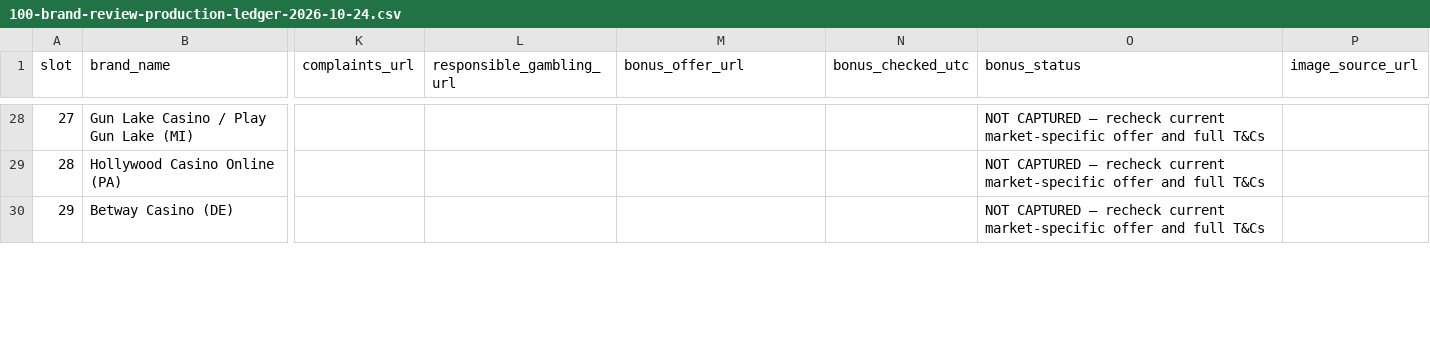
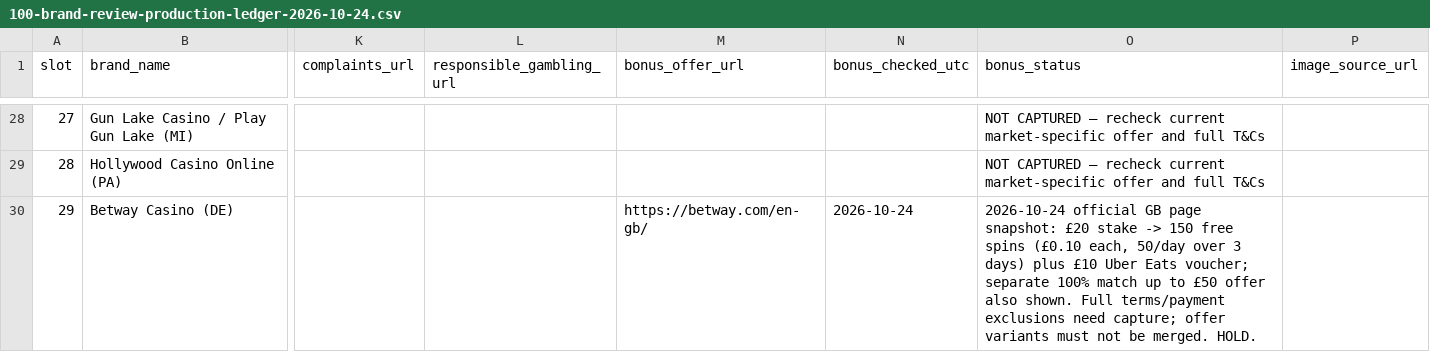
Before and after one commit to beincasinos-Brand/Beincasinos, a CSV file: docs/targets/100-brand-review-production-ledger-2026-10-24.csv, drawn as a sheet; only a part is shown, gaps mark what is left out; the diff covers the shown part only; the diff names each change by its address in the sheet, - before the commit and + after, or states it on an @@ line.

Commit message:
Record ten dated GB bonus source snapshots in production ledger

```diff
--- a/docs/targets/100-brand-review-production-ledger-2026-10-24.csv
+++ b/docs/targets/100-brand-review-production-ledger-2026-10-24.csv
-M30 (bonus_offer_url): (empty)
+M30 (bonus_offer_url): https://betway.com/en-gb/
-N30 (bonus_checked_utc): (empty)
+N30 (bonus_checked_utc): 2026-10-24
-O30 (bonus_status): NOT CAPTURED — recheck current market-specific offer and full T&Cs
+O30 (bonus_status): 2026-10-24 official GB page snapshot: £20 stake -> 150 free spins (£0.10 each, 50/day over 3 days) plus £10 Uber Eats voucher; separate 100% match up to £50 offer also shown. Full terms/payment exclusions need capture; offer variants must not be merged. HOLD.
```
Also changed, not shown: 14 edited cells elsewhere in this file.
